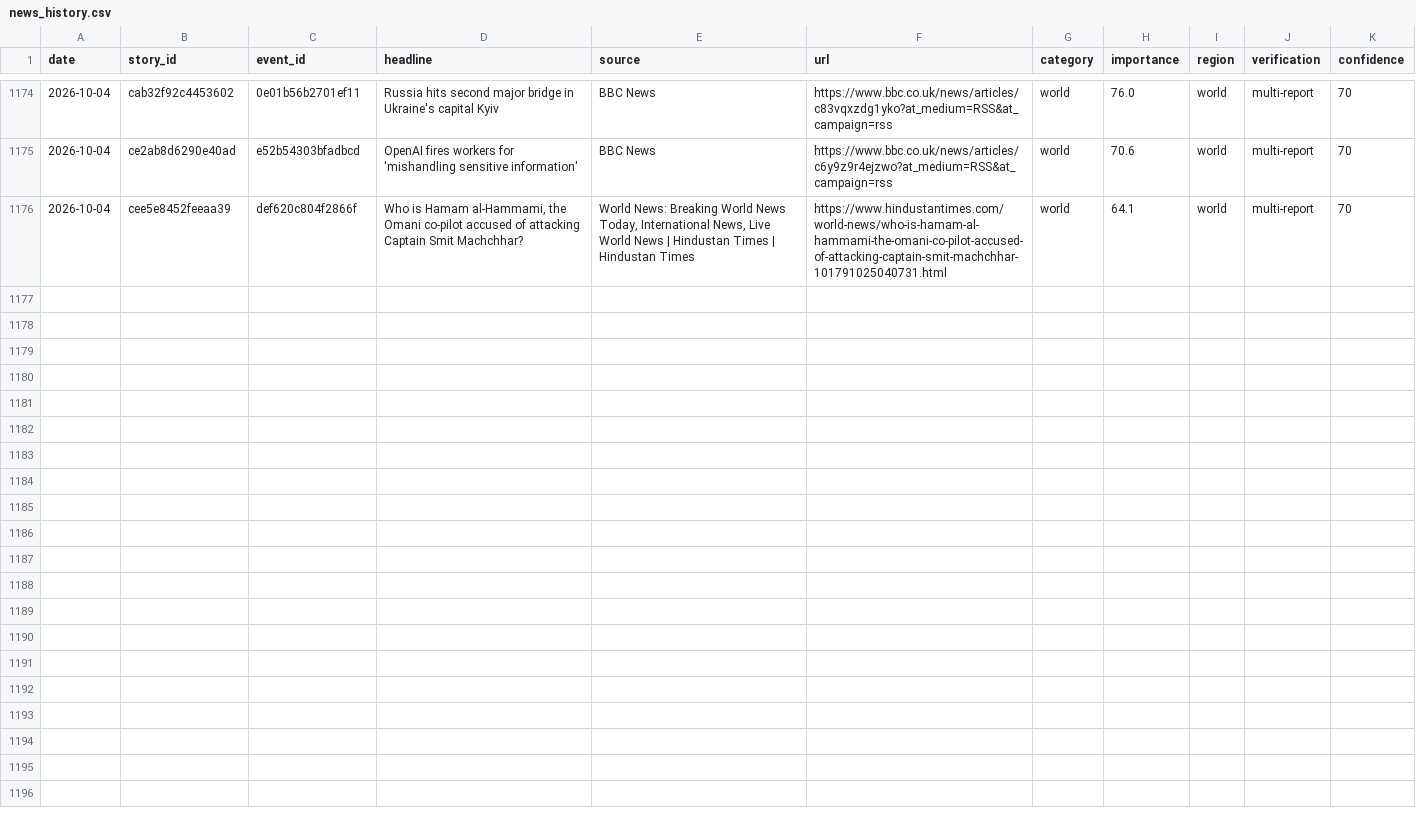
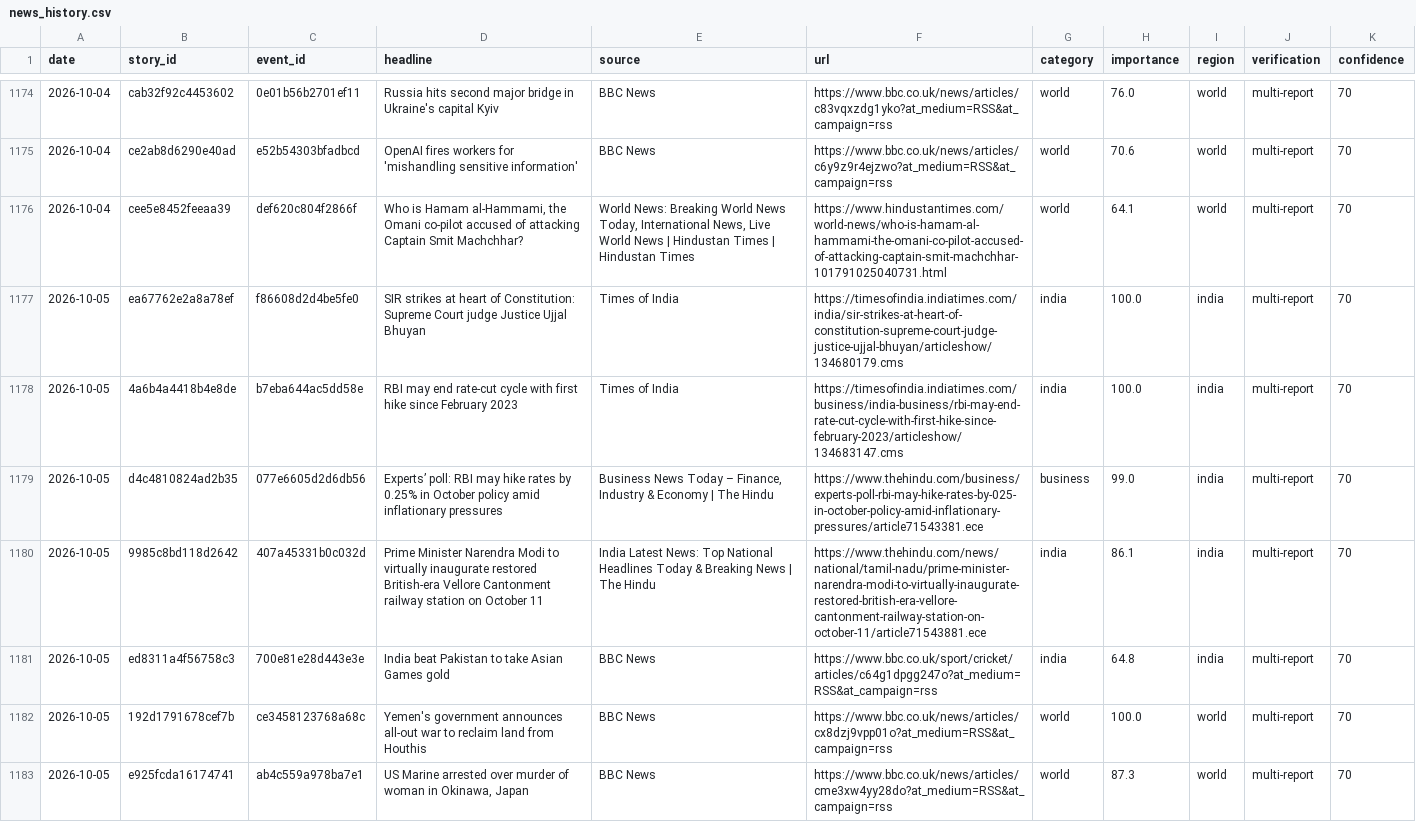
Before and after one commit to vishwasgarg5/news-knowledge-bot, a CSV file: data/news_history.csv, drawn as a sheet; only a part is shown, gaps mark what is left out; the diff covers the shown part only.

```diff
--- a/data/news_history.csv
+++ b/data/news_history.csv
@@ -1176 +1176,8 @@ date,story_id,event_id,headline,source,url,category,importance,region,verificati
 2026-10-04,cee5e8452feeaa39,def620c804f2866f,"Who is Hamam al-Hammami, the Omani co-pilot accused of attacking Captain Smit Machchhar?","World News: Breaking World News Today, International News, Live World News | Hindustan Times | Hindustan Times",https://www.hindustantimes.com/world-news/who-is-hamam-al-hammami-the-omani-co-pilot-accused-of-attacking-captain-smit-machchhar-101791025040731.html,world,64.1,world,multi-report,70
+2026-10-05,ea67762e2a8a78ef,f86608d2d4be5fe0,SIR strikes at heart of Constitution: Supreme Court judge Justice Ujjal Bhuyan,Times of India,https://timesofindia.indiatimes.com/india/sir-strikes-at-heart-of-constitution-supreme-court-judge-justice-ujjal-bhuyan/articleshow/134680179.cms,india,100.0,india,multi-report,70
+2026-10-05,4a6b4a4418b4e8de,b7eba644ac5dd58e,RBI may end rate-cut cycle with first hike since February 2023,Times of India,https://timesofindia.indiatimes.com/business/india-business/rbi-may-end-rate-cut-cycle-with-first-hike-since-february-2023/articleshow/134683147.cms,india,100.0,india,multi-report,70
+2026-10-05,d4c4810824ad2b35,077e6605d2d6db56,Experts’ poll: RBI may hike rates by 0.25% in October policy amid inflationary pressures,"Business News Today – Finance, Industry & Economy | The Hindu",https://www.thehindu.com/business/experts-poll-rbi-may-hike-rates-by-025-in-october-policy-amid-inflationary-pressures/article71543381.ece,business,99.0,india,multi-report,70
+2026-10-05,9985c8bd118d2642,407a45331b0c032d,Prime Minister Narendra Modi to virtually inaugurate restored British-era Vellore Cantonment railway station on October 11,India Latest News: Top National Headlines Today & Breaking News | The Hindu,https://www.thehindu.com/news/national/tamil-nadu/prime-minister-narendra-modi-to-virtually-inaugurate-restored-british-era-vellore-cantonment-railway-station-on-october-11/article71543881.ece,india,86.1,india,multi-report,70
+2026-10-05,ed8311a4f56758c3,700e81e28d443e3e,India beat Pakistan to take Asian Games gold,BBC News,https://www.bbc.co.uk/sport/cricket/articles/c64g1dpgg247o?at_medium=RSS&at_campaign=rss,india,64.8,india,multi-report,70
+2026-10-05,192d1791678cef7b,ce3458123768a68c,Yemen's government announces all-out war to reclaim land from Houthis,BBC News,https://www.bbc.co.uk/news/articles/cx8dzj9vpp01o?at_medium=RSS&at_campaign=rss,world,100.0,world,multi-report,70
+2026-10-05,e925fcda16174741,ab4c559a978ba7e1,"US Marine arrested over murder of woman in Okinawa, Japan",BBC News,https://www.bbc.co.uk/news/articles/cme3xw4yy28do?at_medium=RSS&at_campaign=rss,world,87.3,world,multi-report,70
```
Also changed, not shown: 6 added rows elsewhere in this file, data/news_learning_daily.csv, 2 other files.
